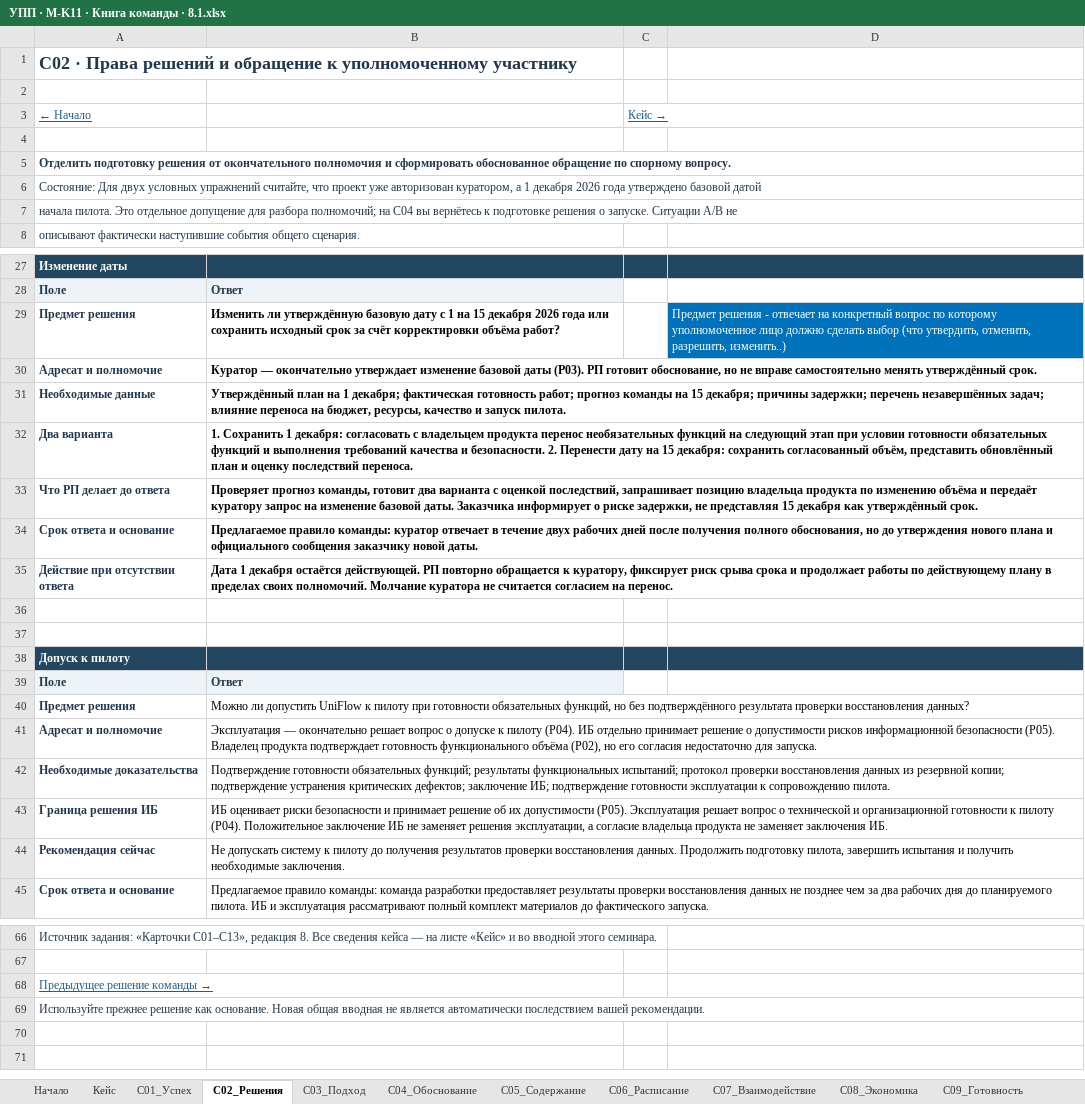
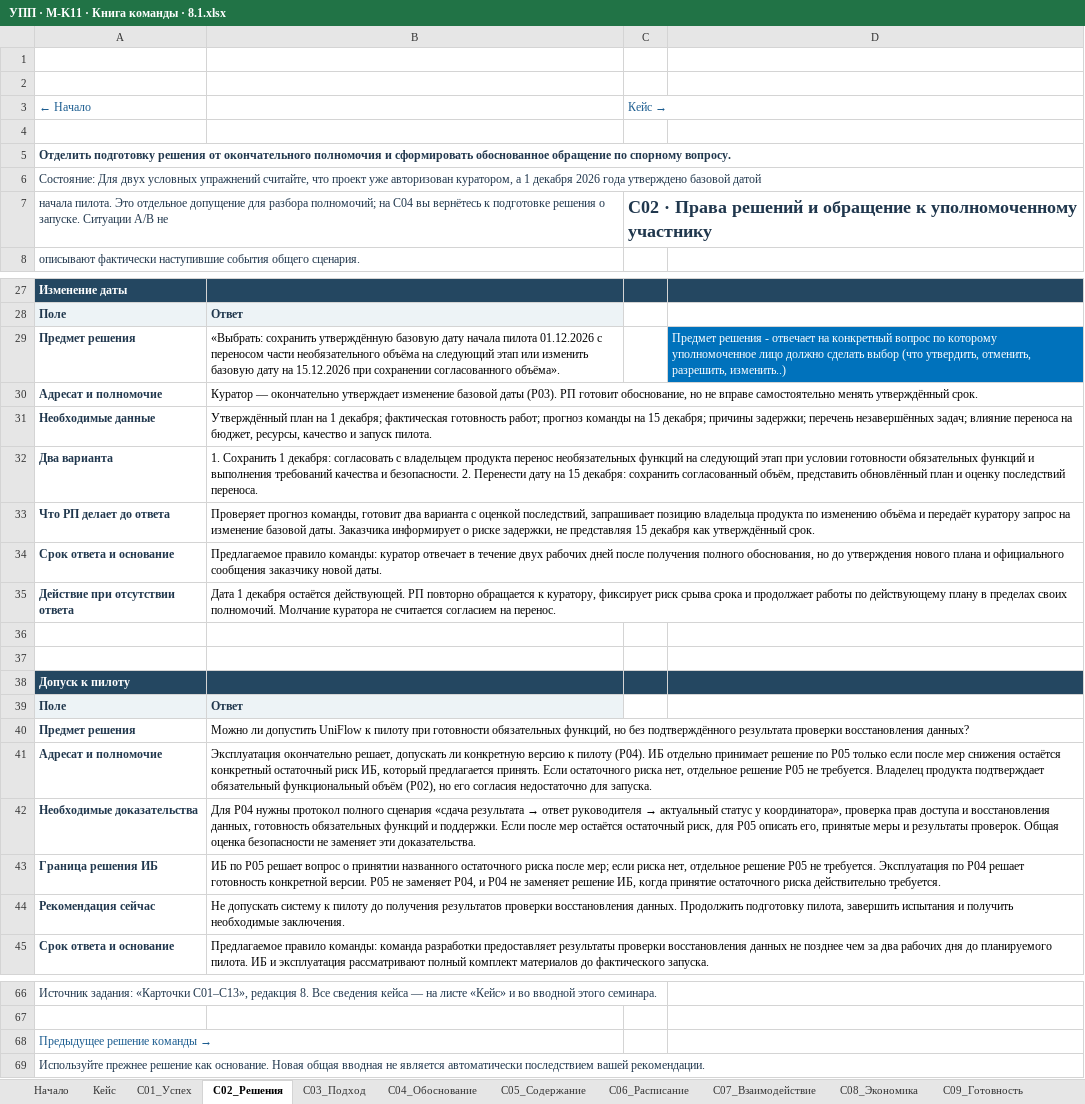
Before and after one commit to farakhov0ruslan/UPP, an Excel workbook: УПП · M-K11 · Книга команды · 8.1.xlsx, sheet С02_Решения, drawn as a sheet; only a part is shown, gaps mark what is left out; values as stored, in another font and other column widths than the file's, no borders; charts and pictures not drawn; the diff names each change by its address in the sheet, - before the commit and + after, or states it on an @@ line.

```diff
--- a/УПП · M-K11 · Книга команды · 8.1.xlsx (sheet С02_Решения)
+++ b/УПП · M-K11 · Книга команды · 8.1.xlsx (sheet С02_Решения)
-A1: С02 · Права решений и обращение к уполномоченному участнику
+A1: (empty)
-A3 underline: on
+A3 underline: off
-C3 underline: on
+C3 underline: off
-C7: (empty)
+C7: С02 · Права решений и обращение к уполномоченному участнику
-B29: Изменить ли утверждённую базовую дату с 1 на 15 декабря 2026 года или сохранить исходный срок за счёт корректировки объёма работ?
+B29: «Выбрать: сохранить утверждённую базовую дату начала пилота 01.12.2026 с переносом части необязательного объёма на следующий этап или изменить базовую дату на 15.12.2026 при сохранении согласованного объёма».
-B29:B35 bold: on
+B29:B35 bold: off
-B41: Эксплуатация — окончательно решает вопрос о допуске к пилоту (P04). ИБ отдельно принимает решение о допустимости рисков информационной безопасности (P05). Владелец продукта подтверждает готовность функционального объёма (P02), но…
+B41: Эксплуатация окончательно решает, допускать ли конкретную версию к пилоту (P04). ИБ отдельно принимает решение по P05 только если после мер снижения остаётся конкретный остаточный риск ИБ, который предлагается принять. Если остаточного риска нет, отдельное решение P05 не требуется. Владелец продукта подтверждает обязательный функциональный объём (P02), но…
@@ B42: Подтверждение готовности обязательных функций; результаты функциональных испытаний; протокол проверки восстановления данных из резервной копии; подтверждение устранения критических дефектов; заключение ИБ; подтверждение готовности эксплуатации к сопровождению пилота. → Для P04 нужны протокол полного сценария «сдача результата → ответ руководителя → актуальный статус у координатора», проверка прав доступа и восстановления данных, готовность обязательных функций и поддержки. Если после мер остаётся остаточный риск, для P05 описать его, принятые меры и результаты проверок. Общая оценка безопасности не заменяет эти доказательства. @@
-B43: ИБ оценивает риски безопасности и принимает решение об их допустимости (P05). Эксплуатация решает вопрос о технической и организационной готовности к пилоту (P04). Положительное заключение ИБ не заменяет решения эксплуатации, а согласие владельца продукта не заменяет заключения ИБ.
+B43: ИБ по P05 решает вопрос о принятии названного остаточного риска после мер; если риска нет, отдельное решение P05 не требуется. Эксплуатация по P04 решает готовность конкретной версии. P05 не заменяет P04, и P04 не заменяет решение ИБ, когда принятие остаточного риска действительно требуется.
-A68 underline: on
+A68 underline: off
```
Also changed, not shown: sheet С01_Успех, sheet С03_Подход, sheet С04_Обоснование, sheet Начало, sheet С11_Диагностика, sheet С08_Экономика, 8 more sheets, charts or pictures, 10 other files.
